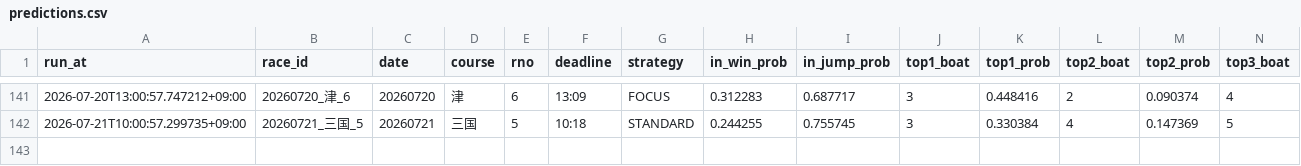
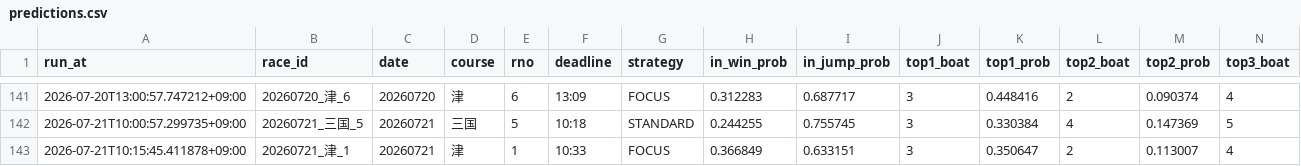
Before and after one commit to kibidanngo3/boatrace_bot, a CSV file: predictions.csv, drawn as a sheet; only a part is shown, gaps mark what is left out; rows hold the shown columns only; the diff names each change by its address in the sheet, - before the commit and + after, or states it on an @@ line.

```diff
--- a/predictions.csv
+++ b/predictions.csv
+row 143: 2026-07-21T10:15:45.411878+09:00 | 20260721_津_1 | 20260721 | 津 | 1 | 10:33 | FOCUS | 0.366849 | 0.633151 | 3 | 0.350647 | 2 | 0.113007 | 4
```
Also changed, not shown: 2 other files.
